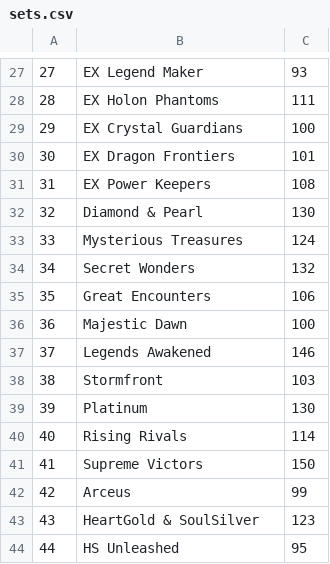
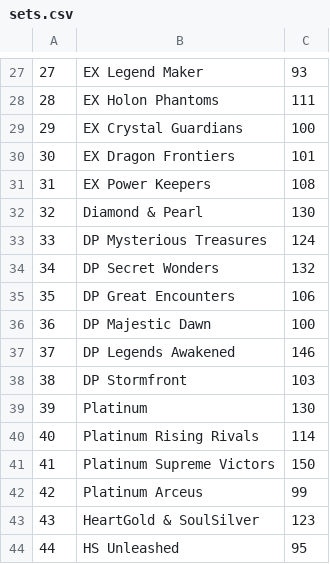
Before and after one commit to medined/ragnvald, a CSV file: src/main/resources/sets.csv, drawn as a sheet; only a part is shown, gaps mark what is left out; the diff covers the shown part only.

```diff
--- a/src/main/resources/sets.csv
+++ b/src/main/resources/sets.csv
@@ -32,12 +32,12 @@
 32,Diamond & Pearl,130
-33,Mysterious Treasures,124
-34,Secret Wonders,132
-35,Great Encounters,106
-36,Majestic Dawn,100
-37,Legends Awakened,146
-38,Stormfront,103
+33,DP Mysterious Treasures,124
+34,DP Secret Wonders,132
+35,DP Great Encounters,106
+36,DP Majestic Dawn,100
+37,DP Legends Awakened,146
+38,DP Stormfront,103
 39,Platinum,130
-40,Rising Rivals,114
-41,Supreme Victors,150
-42,Arceus,99
+40,Platinum Rising Rivals,114
+41,Platinum Supreme Victors,150
+42,Platinum Arceus,99
 43,HeartGold & SoulSilver,123
```
Also changed, not shown: 8 added rows and 10 edited cells elsewhere in this file, 48 other files.
